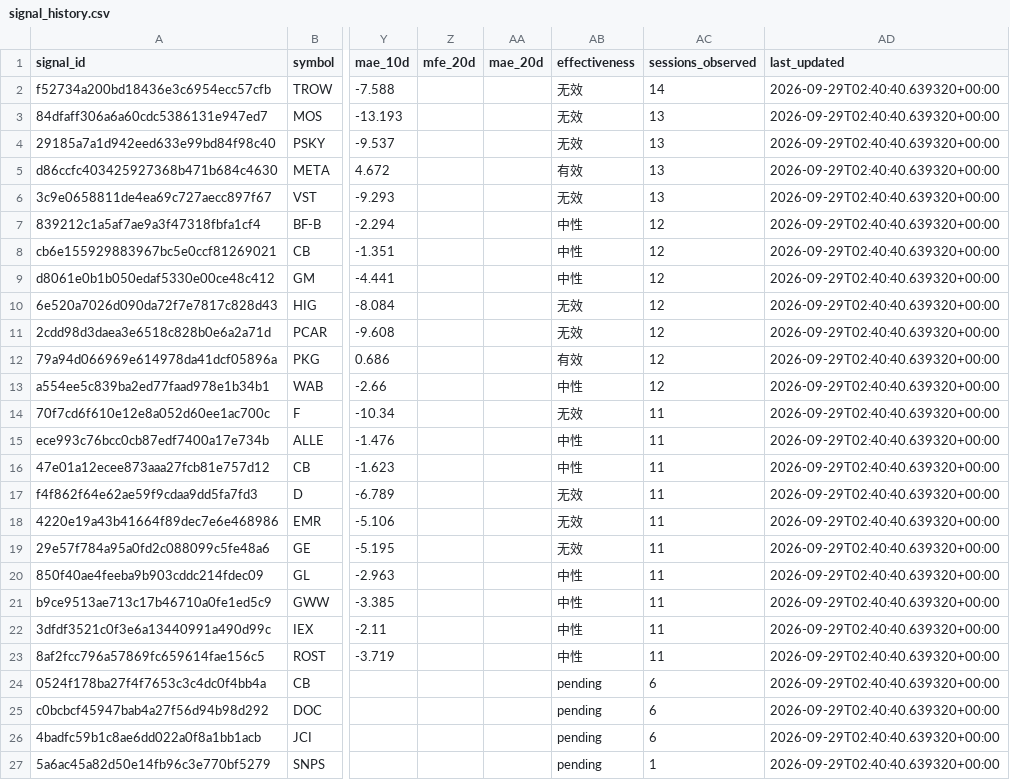
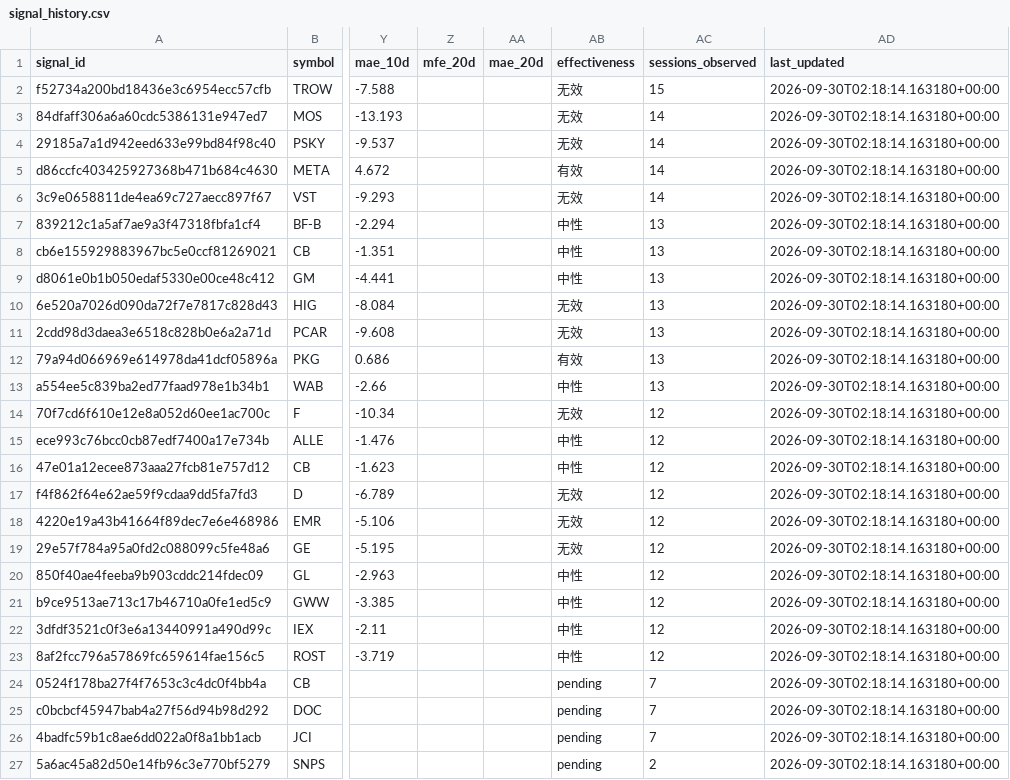
Before and after one commit to dingdinglean/stock-signal-tracker, a CSV file: data/signal_history.csv, drawn as a sheet; only a part is shown, gaps mark what is left out; the diff names each change by its address in the sheet, - before the commit and + after, or states it on an @@ line.

```diff
--- a/data/signal_history.csv
+++ b/data/signal_history.csv
-AC2 (sessions_observed): 14
+AC2 (sessions_observed): 15
-AD2:AD27 (last_updated): 2026-09-29T02:40:40.639320+00:00
+AD2:AD27 (last_updated): 2026-09-30T02:18:14.163180+00:00
-AC3:AC6 (sessions_observed): 13
+AC3:AC6 (sessions_observed): 14
-AC7:AC13 (sessions_observed): 12
+AC7:AC13 (sessions_observed): 13
-AC14:AC23 (sessions_observed): 11
+AC14:AC23 (sessions_observed): 12
-AC24:AC26 (sessions_observed): 6
+AC24:AC26 (sessions_observed): 7
-AC27 (sessions_observed): 1
+AC27 (sessions_observed): 2
```
Also changed, not shown: data/sector_snapshots.csv, output/tracker_report.csv, 2 other files.
